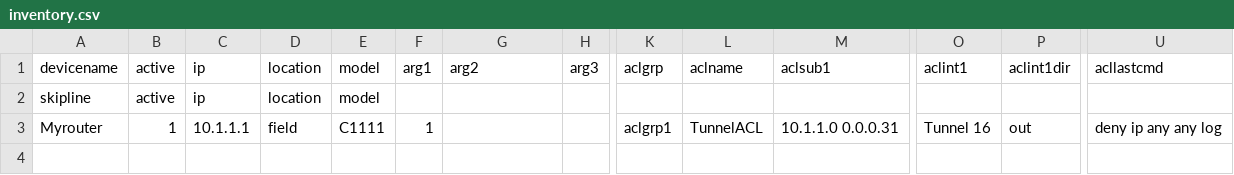
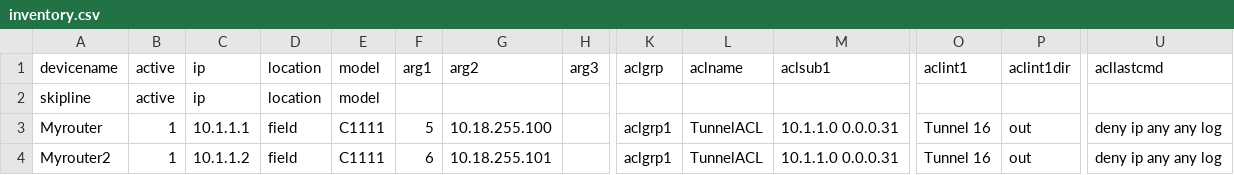
Before and after one commit to jobiation/jobiation, a CSV file: inventory.csv, drawn as a sheet; only a part is shown, gaps mark what is left out; rows hold the shown columns only; the diff names each change by its address in the sheet, - before the commit and + after, or states it on an @@ line.

```diff
--- a/inventory.csv
+++ b/inventory.csv
-F3: 1
+F3: 5
-G3: (empty)
+G3: 10.18.255.100
+row 4: Myrouter2 | 1 | 10.1.1.2 | field | C1111 | 6 | 10.18.255.101 |  | aclgrp1 | TunnelACL | 10.1.1.0 0.0.0.31 | Tunnel 16 | out | deny ip any any log
```
Also changed, not shown: 18 other files.
